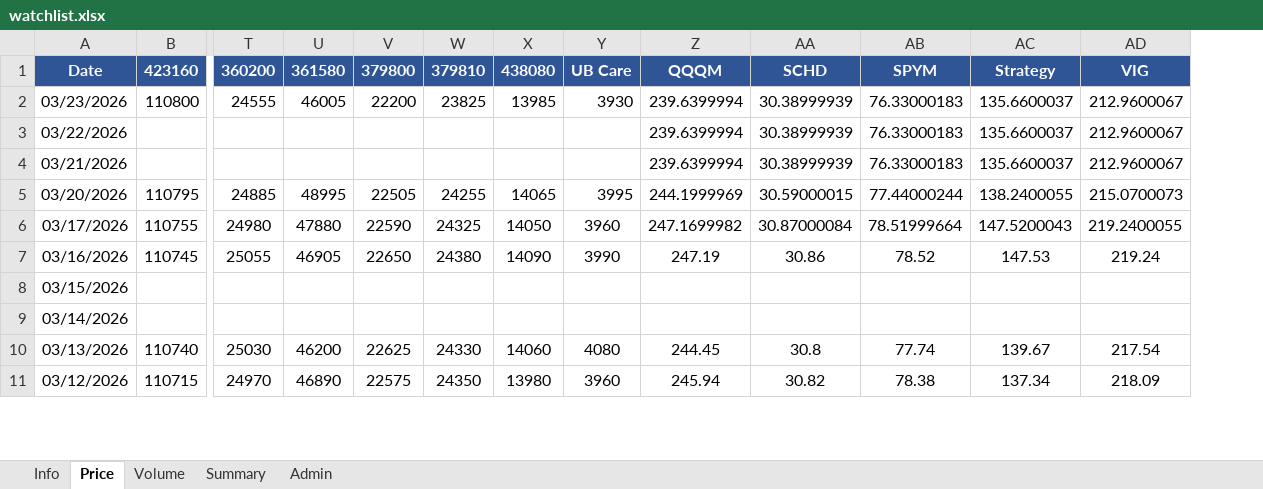
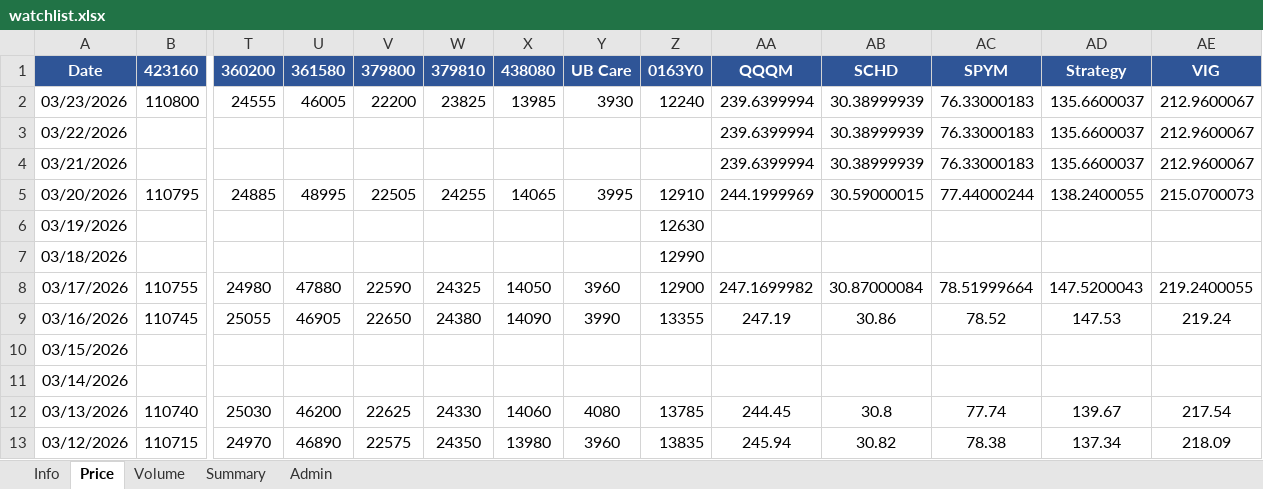
Before and after one commit to jtkimpr/finance-watch, an Excel workbook: data/watchlist.xlsx, sheet Price, drawn as a sheet; only a part is shown, gaps mark what is left out; values as stored, in another font and other column widths than the file's, no borders; rows hold the shown columns only; the diff names each change by its address in the sheet, - before the commit and + after, or states it on an @@ line.

```diff
--- a/data/watchlist.xlsx (sheet Price)
+++ b/data/watchlist.xlsx (sheet Price)
+column Z, rows 1-5: 0163Y0 | 12240 |  |  | 12910; rows 8-13: 12900 | 13355 |  |  | 13785 | 13835
+row 6: 03/19/2026 |  |  |  |  |  |  |  | 12630
+row 7: 03/18/2026 |  |  |  |  |  |  |  | 12990
```
Also changed, not shown: sheet Volume, sheet Info, 2 other files.
